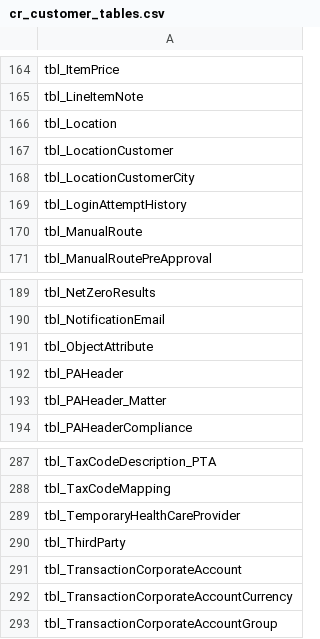
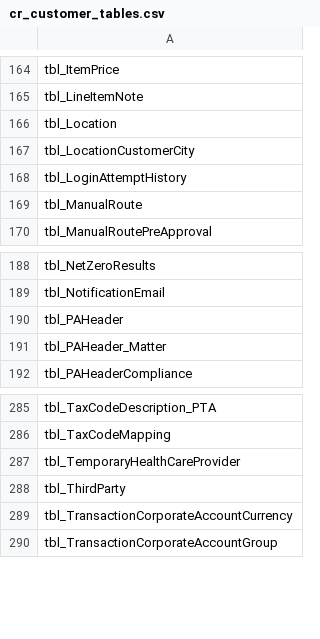
Before and after one commit to ankur-a-infrrd/CR_Pentaho, a CSV file: DataExtract/cr_customer_tables.csv, drawn as a sheet; only a part is shown, gaps mark what is left out.

```diff
--- a/DataExtract/cr_customer_tables.csv
+++ b/DataExtract/cr_customer_tables.csv
@@ -166,3 +166,2 @@ tbl_LineItemNote
 tbl_Location
-tbl_LocationCustomer
 tbl_LocationCustomerCity
@@ -190,3 +189,2 @@ tbl_NetZeroResults
 tbl_NotificationEmail
-tbl_ObjectAttribute
 tbl_PAHeader
@@ -290,3 +288,2 @@ tbl_TemporaryHealthCareProvider
 tbl_ThirdParty
-tbl_TransactionCorporateAccount
 tbl_TransactionCorporateAccountCurrency
```
Also changed, not shown: 11 other files.
